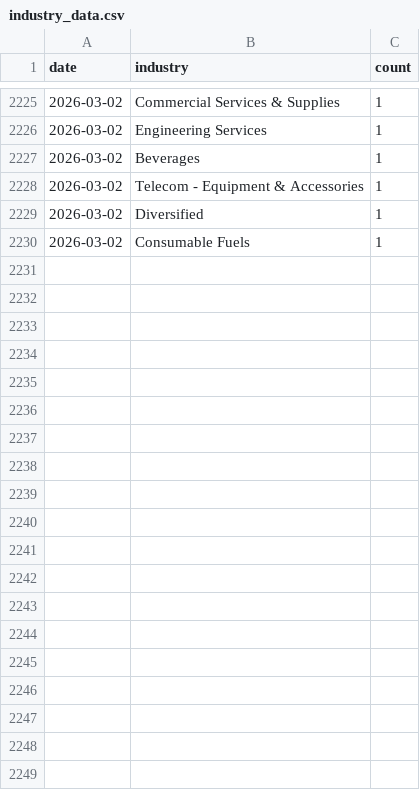
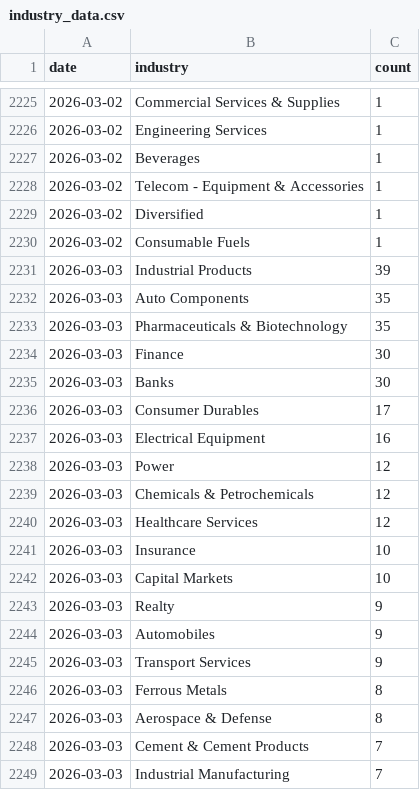
Before and after one commit to flamemission-boop/screener-industry-tracker, a CSV file: data/industry_data.csv, drawn as a sheet; only a part is shown, gaps mark what is left out; the diff covers the shown part only.

```diff
--- a/data/industry_data.csv
+++ b/data/industry_data.csv
@@ -2230 +2230,20 @@ date,industry,count
 2026-03-02,Consumable Fuels,1
+2026-03-03,Industrial Products,39
+2026-03-03,Auto Components,35
+2026-03-03,Pharmaceuticals & Biotechnology,35
+2026-03-03,Finance,30
+2026-03-03,Banks,30
+2026-03-03,Consumer Durables,17
+2026-03-03,Electrical Equipment,16
+2026-03-03,Power,12
+2026-03-03,Chemicals & Petrochemicals,12
+2026-03-03,Healthcare Services,12
+2026-03-03,Insurance,10
+2026-03-03,Capital Markets,10
+2026-03-03,Realty,9
+2026-03-03,Automobiles,9
+2026-03-03,Transport Services,9
+2026-03-03,Ferrous Metals,8
+2026-03-03,Aerospace & Defense,8
+2026-03-03,Cement & Cement Products,7
+2026-03-03,Industrial Manufacturing,7
```
Also changed, not shown: 30 added rows elsewhere in this file, 1 other file.
